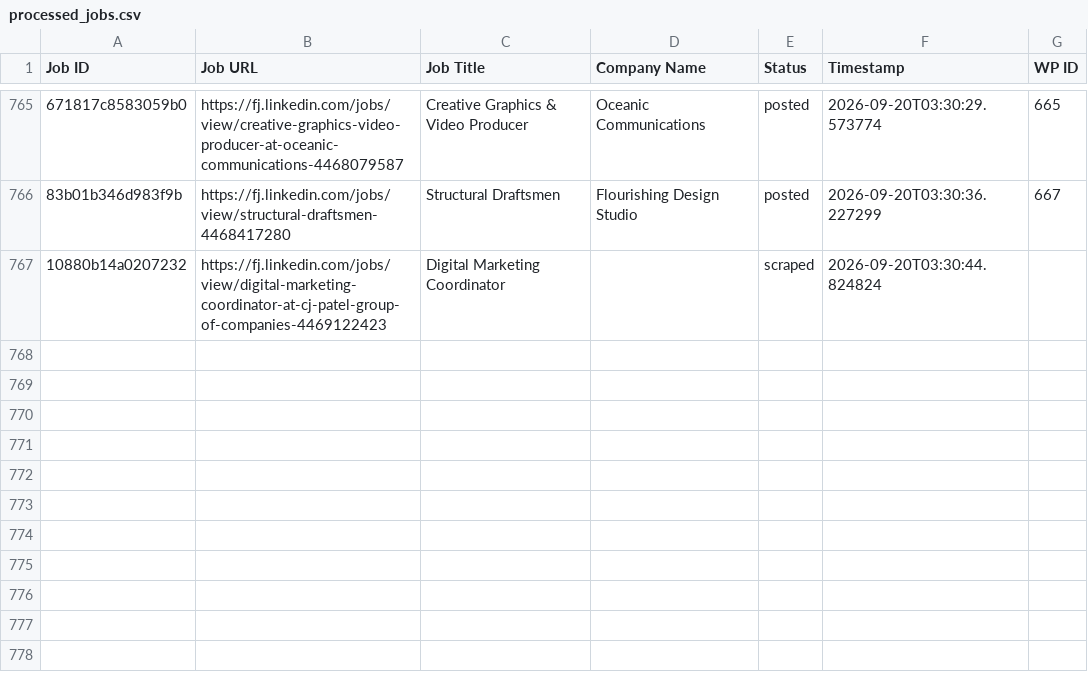
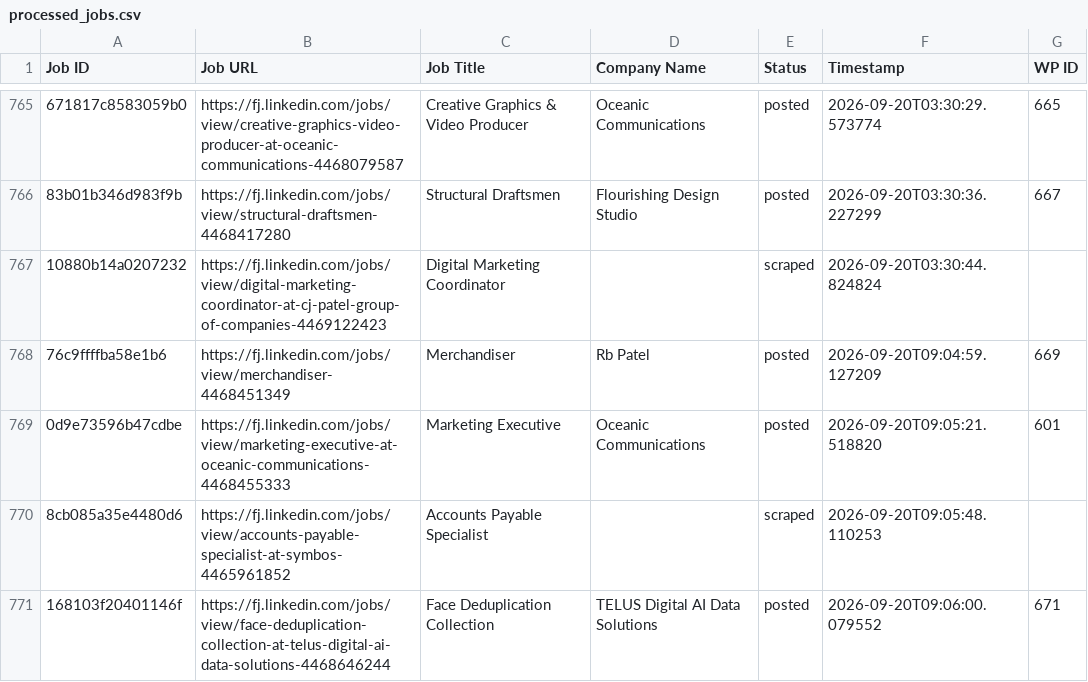
Before and after one commit to innovationinc2000/fj, a CSV file: processed_jobs.csv, drawn as a sheet; only a part is shown, gaps mark what is left out; the diff names each change by its address in the sheet, - before the commit and + after, or states it on an @@ line.

```diff
--- a/processed_jobs.csv
+++ b/processed_jobs.csv
+row 768: 76c9ffffba58e1b6 | https://fj.linkedin.com/jobs/view/merchandiser-4468451349 | Merchandiser | Rb Patel | posted | 2026-09-20T09:04:59.127209 | 669
+row 769: 0d9e73596b47cdbe | https://fj.linkedin.com/jobs/view/marketing-executive-at-oceanic-communications-4468455333 | Marketing Executive | Oceanic Communications | posted | 2026-09-20T09:05:21.518820 | 601
+row 770: 8cb085a35e4480d6 | https://fj.linkedin.com/jobs/view/accounts-payable-specialist-at-symbos-4465961852 | Accounts Payable Specialist |  | scraped | 2026-09-20T09:05:48.110253
+row 771: 168103f20401146f | https://fj.linkedin.com/jobs/view/face-deduplication-collection-at-telus-digital-ai-data-solutions-4468646244 | Face Deduplication Collection | TELUS Digital AI Data Solutions | posted | 2026-09-20T09:06:00.079552 | 671
```
